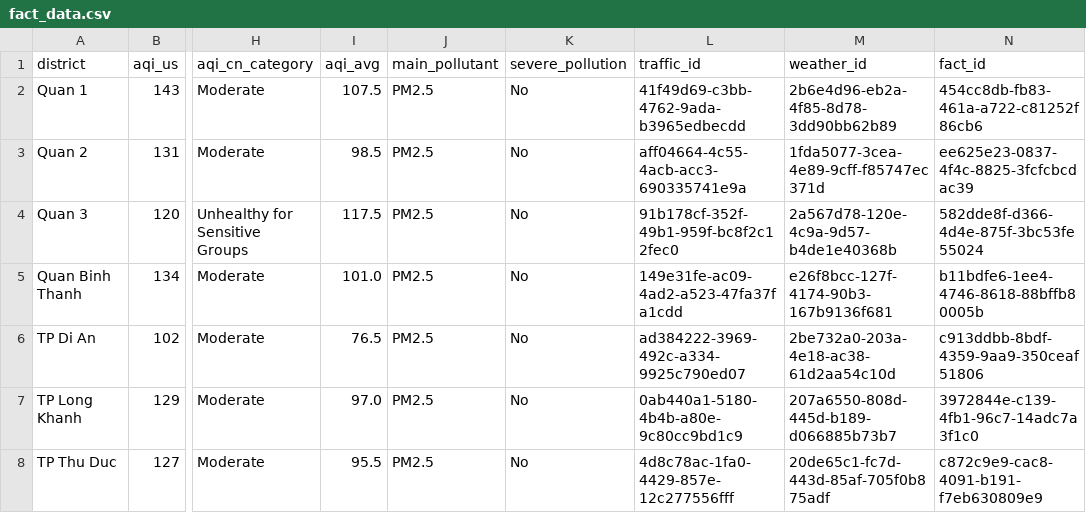
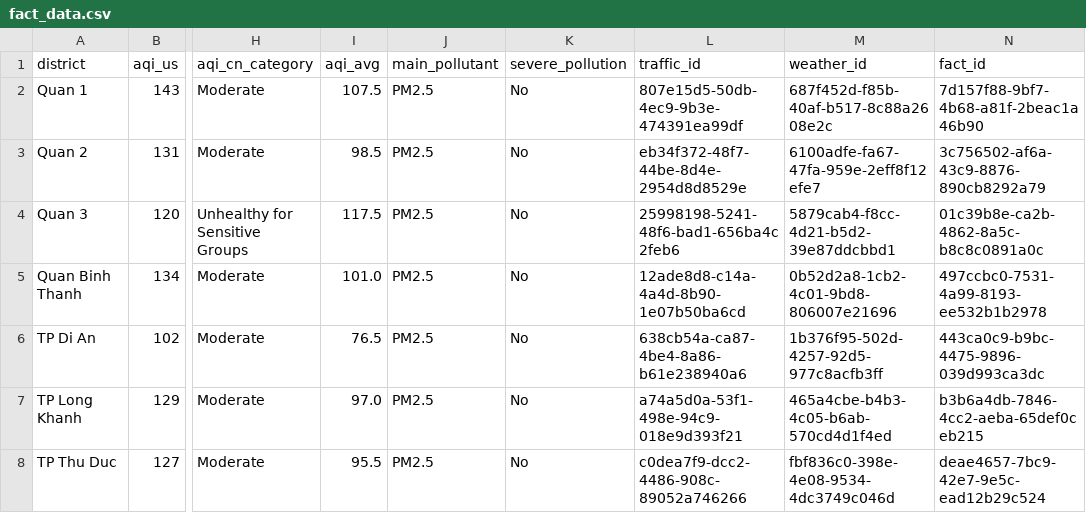
Before and after one commit to Nhannt2609/AQ-HCMC-analysis, a CSV file: src/scripts/processed_data/fact_data.csv, drawn as a sheet; only a part is shown, gaps mark what is left out; the diff names each change by its address in the sheet, - before the commit and + after, or states it on an @@ line.

```diff
--- a/src/scripts/processed_data/fact_data.csv
+++ b/src/scripts/processed_data/fact_data.csv
-L2 (traffic_id): 41f49d69-c3bb-4762-9ada-b3965edbecdd
+L2 (traffic_id): 807e15d5-50db-4ec9-9b3e-474391ea99df
-M2 (weather_id): 2b6e4d96-eb2a-4f85-8d78-3dd90bb62b89
+M2 (weather_id): 687f452d-f85b-40af-b517-8c88a2608e2c
-N2 (fact_id): 454cc8db-fb83-461a-a722-c81252f86cb6
+N2 (fact_id): 7d157f88-9bf7-4b68-a81f-2beac1a46b90
-L3 (traffic_id): aff04664-4c55-4acb-acc3-690335741e9a
+L3 (traffic_id): eb34f372-48f7-44be-8d4e-2954d8d8529e
-M3 (weather_id): 1fda5077-3cea-4e89-9cff-f85747ec371d
+M3 (weather_id): 6100adfe-fa67-47fa-959e-2eff8f12efe7
-N3 (fact_id): ee625e23-0837-4f4c-8825-3fcfcbcdac39
+N3 (fact_id): 3c756502-af6a-43c9-8876-890cb8292a79
-L4 (traffic_id): 91b178cf-352f-49b1-959f-bc8f2c12fec0
+L4 (traffic_id): 25998198-5241-48f6-bad1-656ba4c2feb6
-M4 (weather_id): 2a567d78-120e-4c9a-9d57-b4de1e40368b
+M4 (weather_id): 5879cab4-f8cc-4d21-b5d2-39e87ddcbbd1
-N4 (fact_id): 582dde8f-d366-4d4e-875f-3bc53fe55024
+N4 (fact_id): 01c39b8e-ca2b-4862-8a5c-b8c8c0891a0c
-L5 (traffic_id): 149e31fe-ac09-4ad2-a523-47fa37fa1cdd
+L5 (traffic_id): 12ade8d8-c14a-4a4d-8b90-1e07b50ba6cd
-M5 (weather_id): e26f8bcc-127f-4174-90b3-167b9136f681
+M5 (weather_id): 0b52d2a8-1cb2-4c01-9bd8-806007e21696
-N5 (fact_id): b11bdfe6-1ee4-4746-8618-88bffb80005b
+N5 (fact_id): 497ccbc0-7531-4a99-8193-ee532b1b2978
-L6 (traffic_id): ad384222-3969-492c-a334-9925c790ed07
+L6 (traffic_id): 638cb54a-ca87-4be4-8a86-b61e238940a6
-M6 (weather_id): 2be732a0-203a-4e18-ac38-61d2aa54c10d
+M6 (weather_id): 1b376f95-502d-4257-92d5-977c8acfb3ff
-N6 (fact_id): c913ddbb-8bdf-4359-9aa9-350ceaf51806
+N6 (fact_id): 443ca0c9-b9bc-4475-9896-039d993ca3dc
-L7 (traffic_id): 0ab440a1-5180-4b4b-a80e-9c80cc9bd1c9
+L7 (traffic_id): a74a5d0a-53f1-498e-94c9-018e9d393f21
-M7 (weather_id): 207a6550-808d-445d-b189-d066885b73b7
+M7 (weather_id): 465a4cbe-b4b3-4c05-b6ab-570cd4d1f4ed
-N7 (fact_id): 3972844e-c139-4fb1-96c7-14adc7a3f1c0
+N7 (fact_id): b3b6a4db-7846-4cc2-aeba-65def0ceb215
-L8 (traffic_id): 4d8c78ac-1fa0-4429-857e-12c277556fff
+L8 (traffic_id): c0dea7f9-dcc2-4486-908c-89052a746266
-M8 (weather_id): 20de65c1-fc7d-443d-85af-705f0b875adf
+M8 (weather_id): fbf836c0-398e-4e08-9534-4dc3749c046d
-N8 (fact_id): c872c9e9-cac8-4091-b191-f7eb630809e9
+N8 (fact_id): deae4657-7bc9-42e7-9e5c-ead12b29c524
```
Also changed, not shown: src/scripts/processed_data/traffic_data.csv, src/scripts/processed_data/weather_data.csv, 2 other files.
